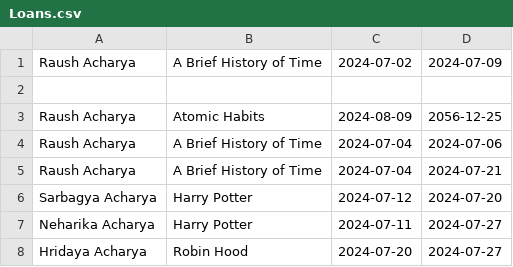
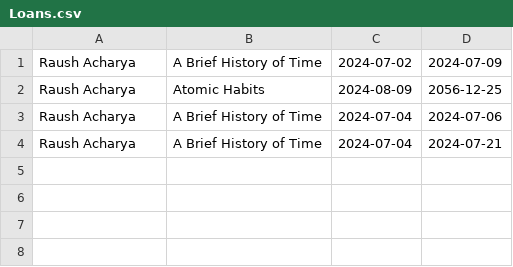
Before and after one commit to raush-acharya/raush-acharya-Student_Management_System_JavaFX, a CSV file: Loans.csv, drawn as a sheet; the diff names each change by its address in the sheet, - before the commit and + after, or states it on an @@ line.

```diff
--- a/Loans.csv
+++ b/Loans.csv
-row 2: (empty)
-row 6: Sarbagya Acharya | Harry Potter | 2024-07-12 | 2024-07-20
-row 7: Neharika Acharya | Harry Potter | 2024-07-11 | 2024-07-27
-row 8: Hridaya Acharya | Robin Hood | 2024-07-20 | 2024-07-27
```
Also changed, not shown: users.csv, 3 other files.
